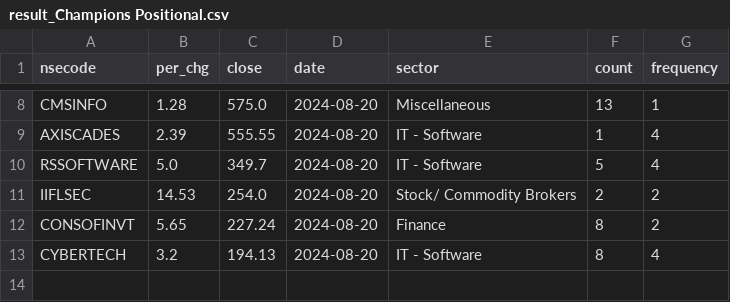
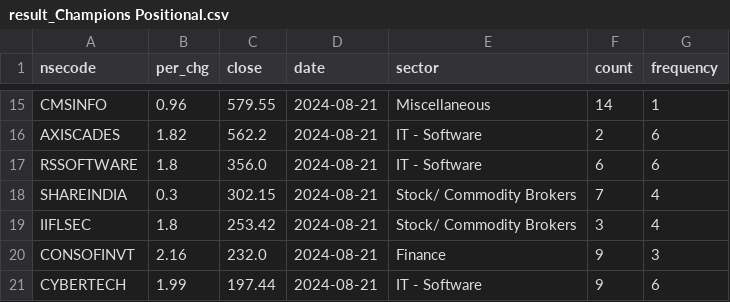
Before and after one commit to rajeshbond/datachart-20.7.2024, a CSV file: result/result_Champions Positional.csv, drawn as a sheet; only a part is shown, gaps mark what is left out; addresses are those after the commit; the diff covers the shown part only; the diff names each change by its address in the sheet, - before the commit and + after, or states it on an @@ line.

Commit message:
modified:   mid/Champions Intraday.csv 	modified:   mid/Champions Over Brought.csv 	modified:   mid/Champions Positional.csv 	modified:   mid/Champions Reversal Stocks.csv 	modified:   mid/Champions Swing.csv 	modified:   result/result_Champions Intraday.csv 	modified:   result/result_Champions Over Brought.csv 	modified:   result/result_Champions Positional.csv 	modified:   result/result_Champions Reversal Stocks.csv 	modified:   result/result_Champions Swing.csv 	modified:   result1/result_Champions Intraday.csv 	modified:   result1/result_Champions Over Brought.csv 	modified:   result1/result_Champions Positional.csv 	modified:   result1/result_Champions Reversal Stocks.csv 	modified:   result1/result_Champions Swing.csv

```diff
--- a/result/result_Champions Positional.csv
+++ b/result/result_Champions Positional.csv
-B15 (per_chg): 1.28
+B15 (per_chg): 0.96
-C15 (close): 575.0
+C15 (close): 579.55
-D15:D17 (date): 2024-08-20
+D15:D17 (date): 2024-08-21
-F15 (count): 13
+F15 (count): 14
-B16 (per_chg): 2.39
+B16 (per_chg): 1.82
-C16 (close): 555.55
+C16 (close): 562.2
-F16 (count): 1
+F16 (count): 2
-G16:G17 (frequency): 4
+G16:G17 (frequency): 6
-B17 (per_chg): 5.0
+B17 (per_chg): 1.8
-C17 (close): 349.7
+C17 (close): 356.0
-F17 (count): 5
+F17 (count): 6
+row 18: SHAREINDIA | 0.3 | 302.15 | 2024-08-21 | Stock/ Commodity Brokers | 7 | 4
-B19 (per_chg): 14.53
+B19 (per_chg): 1.8
-C19 (close): 254.0
+C19 (close): 253.42
-D19:D21 (date): 2024-08-20
+D19:D21 (date): 2024-08-21
-F19 (count): 2
+F19 (count): 3
-G19 (frequency): 2
+G19 (frequency): 4
-B20 (per_chg): 5.65
+B20 (per_chg): 2.16
-C20 (close): 227.24
+C20 (close): 232.0
-F20:F21 (count): 8
+F20:F21 (count): 9
-G20 (frequency): 2
+G20 (frequency): 3
-B21 (per_chg): 3.2
+B21 (per_chg): 1.99
-C21 (close): 194.13
+C21 (close): 197.44
-G21 (frequency): 4
+G21 (frequency): 6
```
Also changed, not shown: 7 added rows and 30 edited cells elsewhere in this file, result/result_Champions Over Brought.csv, result/result_Champions Swing.csv, 12 other files.
